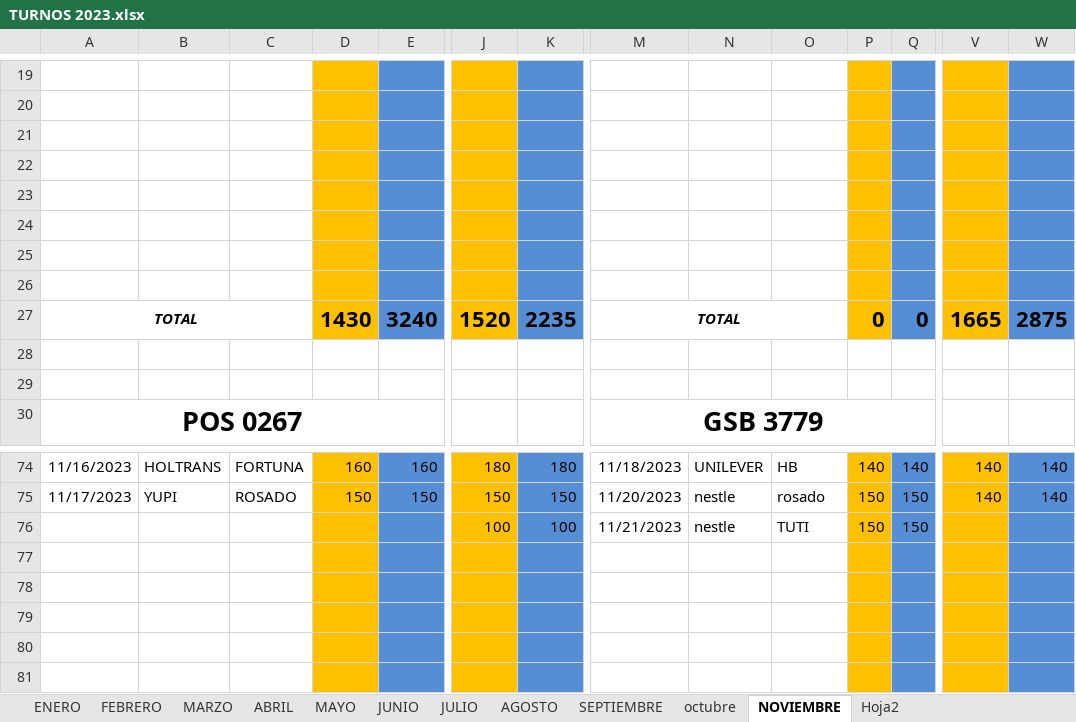
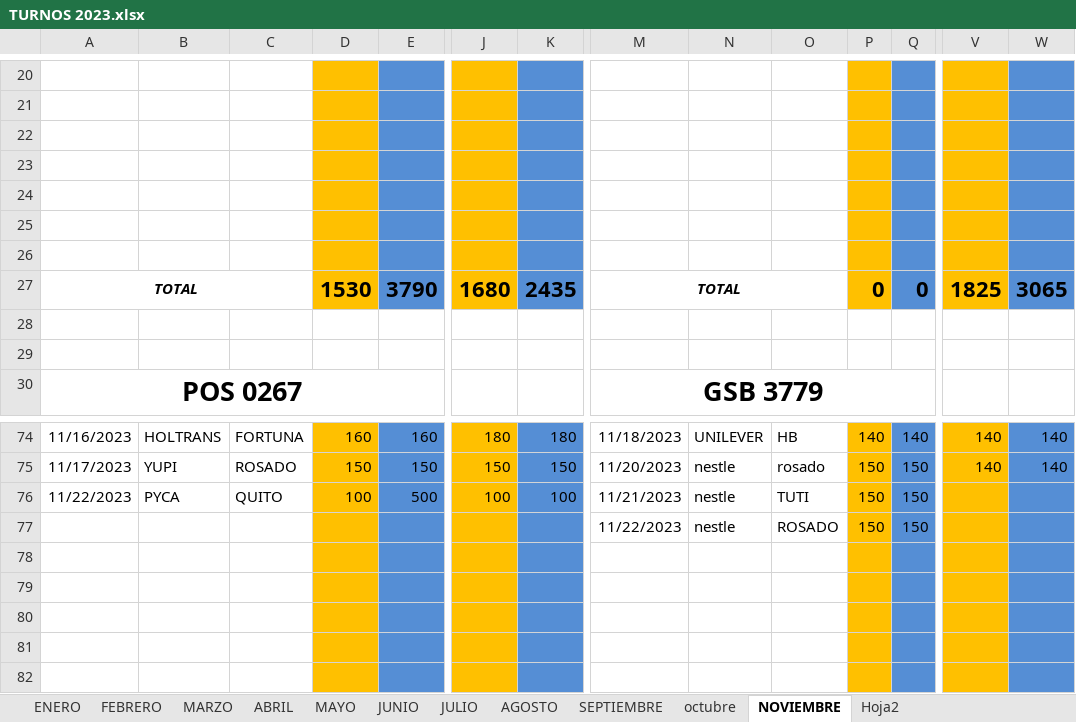
Before and after one commit to ABRILTRANS/OFICINA, an Excel workbook: DOC 2023/TURNOS 2023.xlsx, sheet NOVIEMBRE, drawn as a sheet; only a part is shown, gaps mark what is left out; values as stored, in another font and other column widths than the file's, no borders; removed rows and columns are numbered as before the commit, all else as after; rows hold the shown columns only; the diff covers the shown part only; the diff names each change by its address in the sheet, - before the commit and + after, or states it on an @@ line.

```diff
--- a/DOC 2023/TURNOS 2023.xlsx (sheet NOVIEMBRE)
+++ b/DOC 2023/TURNOS 2023.xlsx (sheet NOVIEMBRE)
-row 26: (empty)
-D27: 1430
+D27: 1530
-E27: 3240
+E27: 3790
-J27: 1520
+J27: 1680
-K27: 2235
+K27: 2435
-V27: 1665
+V27: 1825
-W27: 2875
+W27: 3065
-A76: (empty)
+A76: 11/22/2023
-B76: (empty)
+B76: PYCA
-C76: (empty)
+C76: QUITO
-D76: (empty)
+D76: 100
-E76: (empty)
+E76: 500
+row 77:  |  |  |  |  |  |  | 11/22/2023 | nestle | ROSADO | 150 | 150
```
Also changed, not shown: 2 added rows, 2 removed rows and 64 edited cells elsewhere in this sheet.
